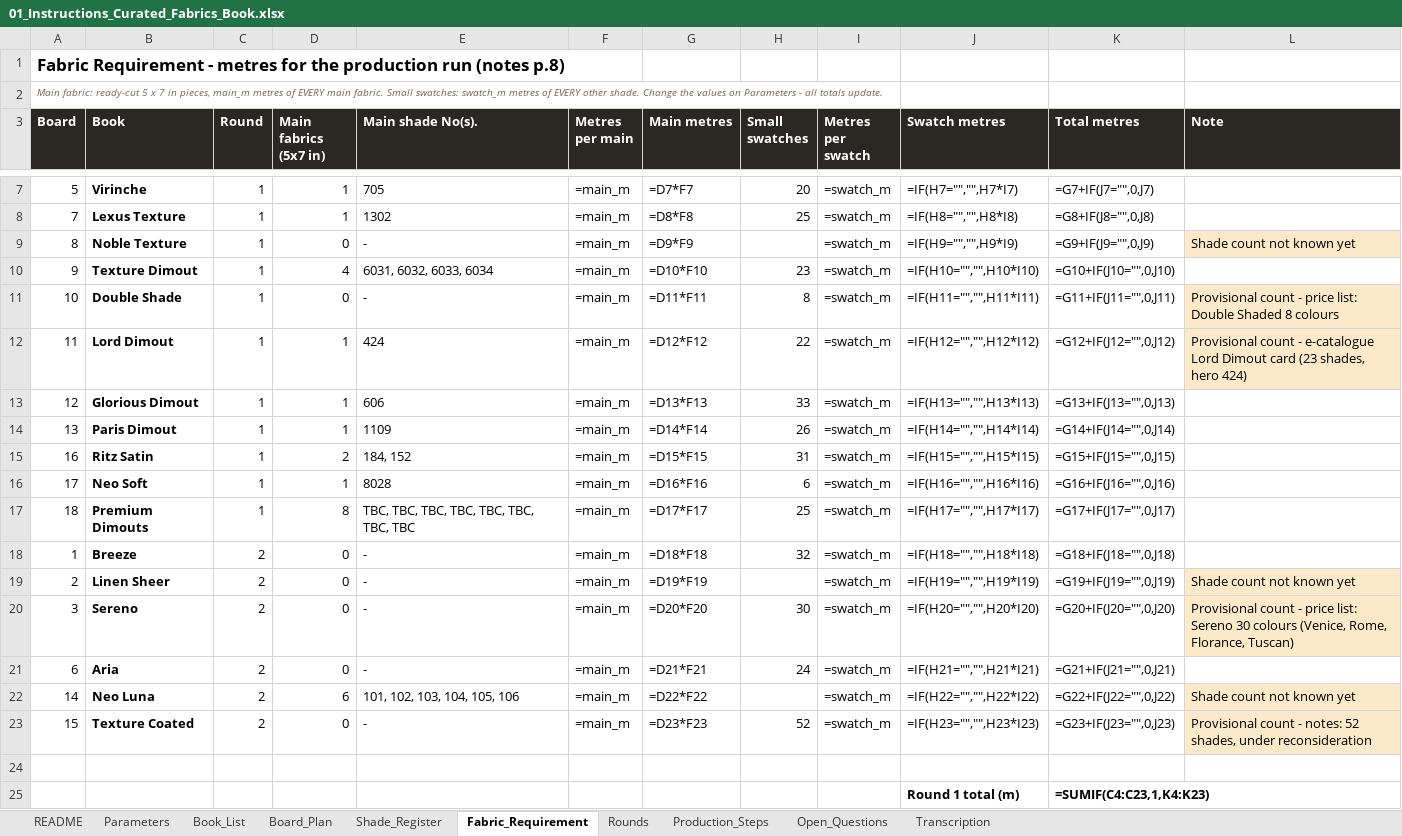
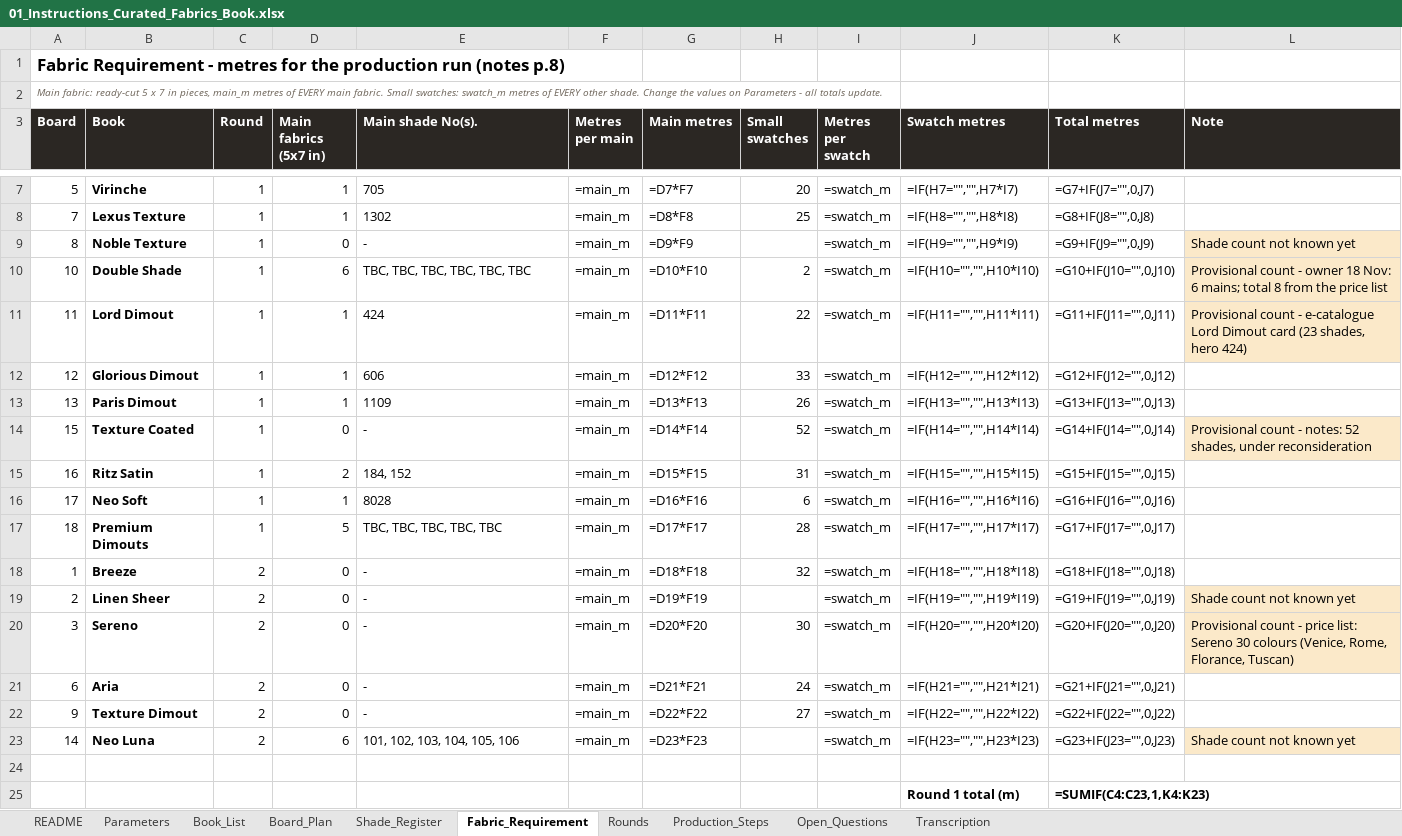
Before and after one commit to adybuildcon-a11y/adybuildcon, an Excel workbook: curated-book/output/01_Instructions_Curated_Fabrics_Book.xlsx, sheet Fabric_Requirement, drawn as a sheet; only a part is shown, gaps mark what is left out; values as stored, in another font and other column widths than the file's, no borders; formulas without a stored value are shown as written; removed rows and columns are numbered as before the commit, all else as after; the diff names each change by its address in the sheet, - before the commit and + after, or states it on an @@ line.

```diff
--- a/curated-book/output/01_Instructions_Curated_Fabrics_Book.xlsx (sheet Fabric_Requirement)
+++ b/curated-book/output/01_Instructions_Curated_Fabrics_Book.xlsx (sheet Fabric_Requirement)
-row 10: 9 | Texture Dimout | 1 | 4 | 6031, 6032, 6033, 6034 | =main_m | =D10*F10 | 23 | =swatch_m | =IF(H10="","",H10*I10) | =G10+IF(J10="",0,J10)
-D10 (Main fabrics (5x7 in)): 0
+D10 (Main fabrics (5x7 in)): 6
-E10 (Main shade No(s).): -
+E10 (Main shade No(s).): TBC, TBC, TBC, TBC, TBC, TBC
-G10 (Main metres): =D11*F11
+G10 (Main metres): =D10*F10
-H10 (Small swatches): 8
+H10 (Small swatches): 2
-J10 (Swatch metres): =IF(H11="","",H11*I11)
+J10 (Swatch metres): =IF(H10="","",H10*I10)
-K10 (Total metres): =G11+IF(J11="",0,J11)
+K10 (Total metres): =G10+IF(J10="",0,J10)
-L10 (Note): …count - price list: Double Shaded 8 colours
+L10 (Note): …count - owner 18 Nov: 6 mains; total 8 from the price list
-G11 (Main metres): =D12*F12
+G11 (Main metres): =D11*F11
-J11 (Swatch metres): =IF(H12="","",H12*I12)
+J11 (Swatch metres): =IF(H11="","",H11*I11)
-K11 (Total metres): =G12+IF(J12="",0,J12)
+K11 (Total metres): =G11+IF(J11="",0,J11)
-G12 (Main metres): =D13*F13
+G12 (Main metres): =D12*F12
-J12 (Swatch metres): =IF(H13="","",H13*I13)
+J12 (Swatch metres): =IF(H12="","",H12*I12)
-K12 (Total metres): =G13+IF(J13="",0,J13)
+K12 (Total metres): =G12+IF(J12="",0,J12)
-G13 (Main metres): =D14*F14
+G13 (Main metres): =D13*F13
-J13 (Swatch metres): =IF(H14="","",H14*I14)
+J13 (Swatch metres): =IF(H13="","",H13*I13)
-K13 (Total metres): =G14+IF(J14="",0,J14)
+K13 (Total metres): =G13+IF(J13="",0,J13)
+row 14: 15 | Texture Coated | 1 | 0 | - | =main_m | =D14*F14 | 52 | =swatch_m | =IF(H14="","",H14*I14) | =G14+IF(J14="",0,J14) | Provisional count - notes: 52 shades, under reconsideration
-D17 (Main fabrics (5x7 in)): 8
+D17 (Main fabrics (5x7 in)): 5
-E17 (Main shade No(s).): TBC, TBC, TBC, TBC, TBC, TBC, TBC, TBC
+E17 (Main shade No(s).): TBC, TBC, TBC, TBC, TBC
-H17 (Small swatches): 25
+H17 (Small swatches): 28
+row 22: 9 | Texture Dimout | 2 | 0 | - | =main_m | =D22*F22 | 27 | =swatch_m | =IF(H22="","",H22*I22) | =G22+IF(J22="",0,J22)
-G23 (Main metres): =D22*F22
+G23 (Main metres): =D23*F23
-J23 (Swatch metres): =IF(H22="","",H22*I22)
+J23 (Swatch metres): =IF(H23="","",H23*I23)
-K23 (Total metres): =G22+IF(J22="",0,J22)
+K23 (Total metres): =G23+IF(J23="",0,J23)
-row 23: 15 | Texture Coated | 2 | 0 | - | =main_m | =D23*F23 | 52 | =swatch_m | =IF(H23="","",H23*I23) | =G23+IF(J23="",0,J23) | Provisional count - notes: 52 shades, under reconsideration
```
Also changed, not shown: sheet Shade_Register, sheet Board_Plan, sheet Rounds, sheet Open_Questions, sheet Book_List, sheet Transcription, 35 other files.
